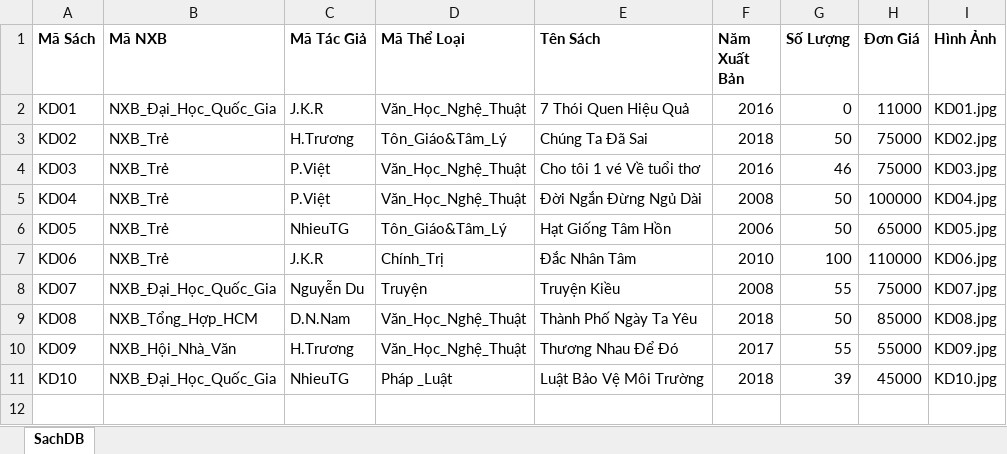
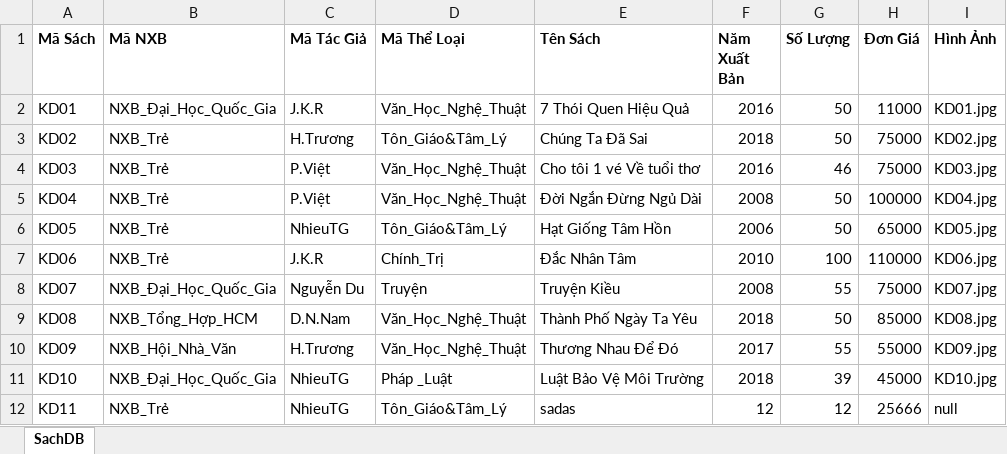
Before and after one commit to minhtrung0110/QuanLyCuaHangSach, an Excel workbook: ManageBookStore/report/SachDB.xlsx, sheet SachDB, drawn as a sheet; values as stored, in another font and other column widths than the file's, no borders; the diff names each change by its address in the sheet, - before the commit and + after, or states it on an @@ line.

```diff
--- a/ManageBookStore/report/SachDB.xlsx (sheet SachDB)
+++ b/ManageBookStore/report/SachDB.xlsx (sheet SachDB)
-G2 (Số Lượng): 0
+G2 (Số Lượng): 50
+row 12: KD11 | NXB_Trẻ | NhieuTG | Tôn_Giáo&Tâm_Lý | sadas | 12 | 12 | 25666 | null
```
Also changed, not shown: 41 other files.
